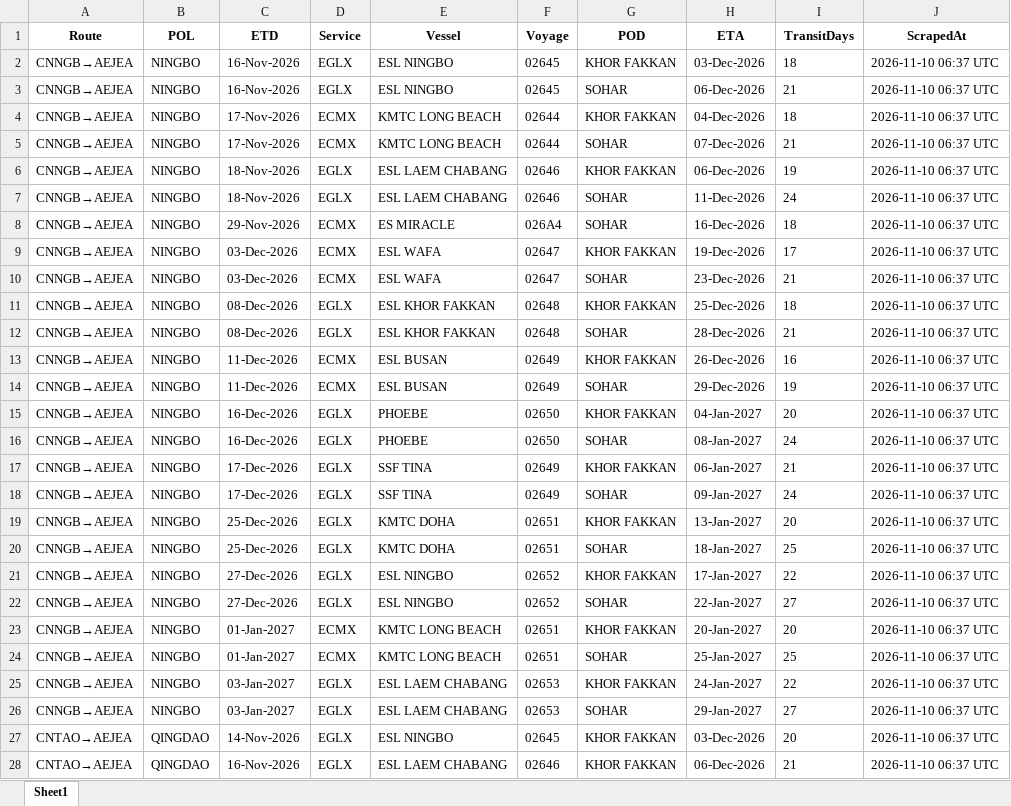
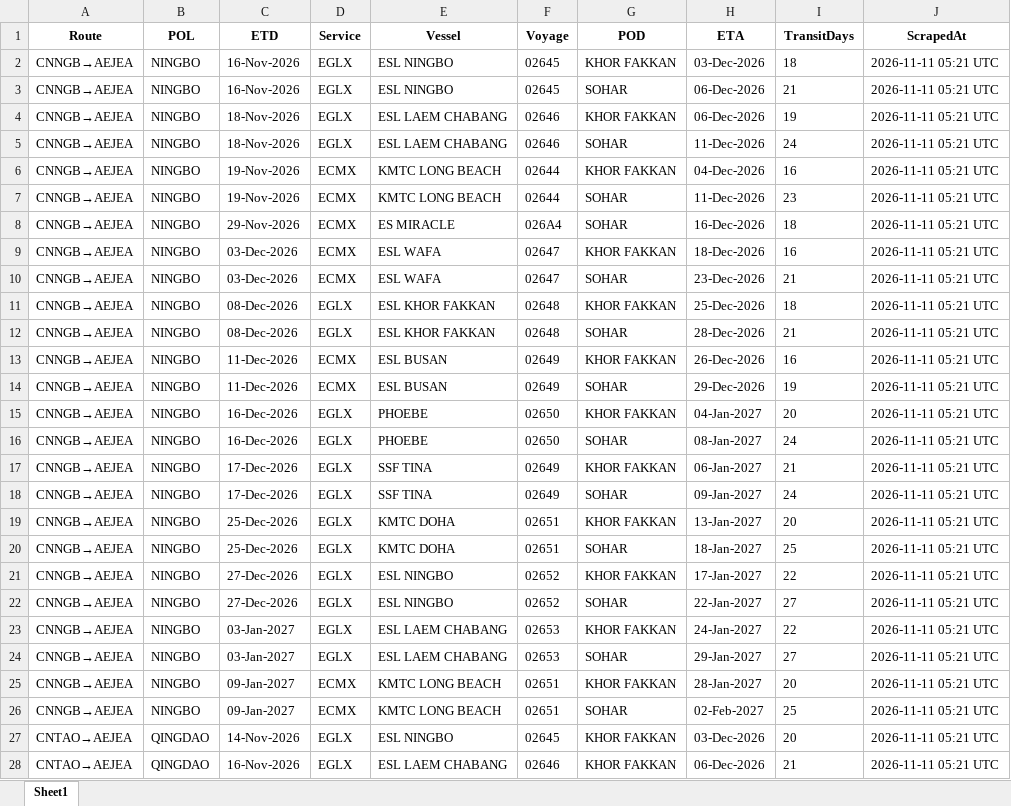
Before and after one commit to Arthur202608/esl-schedule-fetcher, an Excel workbook: output/esl_schedules_latest.xlsx, sheet Sheet1, drawn as a sheet; only a part is shown; values as stored, in another font and other column widths than the file's, no borders; removed rows and columns are numbered as before the commit, all else as after; the diff covers the shown part only; the diff names each change by its address in the sheet, - before the commit and + after, or states it on an @@ line.

```diff
--- a/output/esl_schedules_latest.xlsx (sheet Sheet1)
+++ b/output/esl_schedules_latest.xlsx (sheet Sheet1)
-J2:J3 (ScrapedAt): 2026-11-10 06:37 UTC
+J2:J3 (ScrapedAt): 2026-11-11 05:21 UTC
-row 4: CNNGB→AEJEA | NINGBO | 17-Nov-2026 | ECMX | KMTC LONG BEACH | 02644 | KHOR FAKKAN | 04-Dec-2026 | 18 | 2026-11-10 06:37 UTC
-row 5: CNNGB→AEJEA | NINGBO | 17-Nov-2026 | ECMX | KMTC LONG BEACH | 02644 | SOHAR | 07-Dec-2026 | 21 | 2026-11-10 06:37 UTC
-J4:J5 (ScrapedAt): 2026-11-10 06:37 UTC
+J4:J5 (ScrapedAt): 2026-11-11 05:21 UTC
+row 6: CNNGB→AEJEA | NINGBO | 19-Nov-2026 | ECMX | KMTC LONG BEACH | 02644 | KHOR FAKKAN | 04-Dec-2026 | 16 | 2026-11-11 05:21 UTC
+row 7: CNNGB→AEJEA | NINGBO | 19-Nov-2026 | ECMX | KMTC LONG BEACH | 02644 | SOHAR | 11-Dec-2026 | 23 | 2026-11-11 05:21 UTC
-J8:J22 (ScrapedAt): 2026-11-10 06:37 UTC
+J8:J22 (ScrapedAt): 2026-11-11 05:21 UTC
-H9 (ETA): 19-Dec-2026
+H9 (ETA): 18-Dec-2026
-I9 (TransitDays): 17
+I9 (TransitDays): 16
-row 23: CNNGB→AEJEA | NINGBO | 01-Jan-2027 | ECMX | KMTC LONG BEACH | 02651 | KHOR FAKKAN | 20-Jan-2027 | 20 | 2026-11-10 06:37 UTC
-row 24: CNNGB→AEJEA | NINGBO | 01-Jan-2027 | ECMX | KMTC LONG BEACH | 02651 | SOHAR | 25-Jan-2027 | 25 | 2026-11-10 06:37 UTC
-J23:J24 (ScrapedAt): 2026-11-10 06:37 UTC
+J23:J24 (ScrapedAt): 2026-11-11 05:21 UTC
+row 25: CNNGB→AEJEA | NINGBO | 09-Jan-2027 | ECMX | KMTC LONG BEACH | 02651 | KHOR FAKKAN | 28-Jan-2027 | 20 | 2026-11-11 05:21 UTC
+row 26: CNNGB→AEJEA | NINGBO | 09-Jan-2027 | ECMX | KMTC LONG BEACH | 02651 | SOHAR | 02-Feb-2027 | 25 | 2026-11-11 05:21 UTC
-J27:J28 (ScrapedAt): 2026-11-10 06:37 UTC
+J27:J28 (ScrapedAt): 2026-11-11 05:21 UTC
```
Also changed, not shown: 2 added rows, 2 removed rows and 60 edited cells elsewhere in this sheet, output/one_schedules_latest.xlsx, 2 other files.
